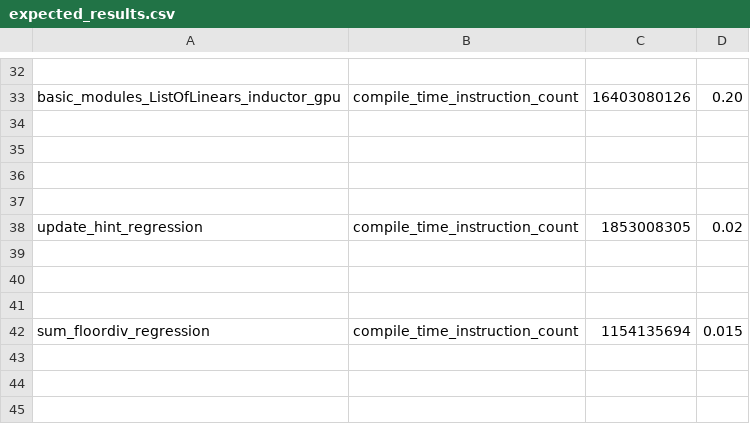
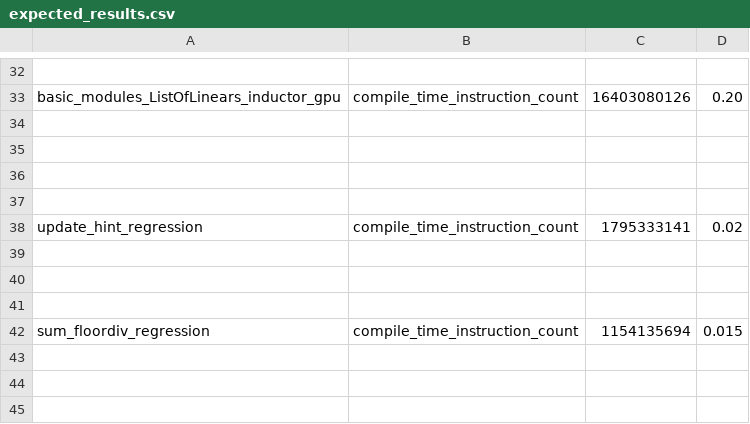
Before and after one commit to matgthewslhih/pytorch, a CSV file: benchmarks/dynamo/pr_time_benchmarks/expected_results.csv, drawn as a sheet; only a part is shown, gaps mark what is left out.

```diff
--- a/benchmarks/dynamo/pr_time_benchmarks/expected_results.csv
+++ b/benchmarks/dynamo/pr_time_benchmarks/expected_results.csv
@@ -37,3 +37,3 @@ basic_modules_ListOfLinears_inductor_gpu,                  compile_time_instruct
 
-update_hint_regression,  compile_time_instruction_count,  1853008305,    0.02
+update_hint_regression,  compile_time_instruction_count,  1795333141,    0.02
 
```
Also changed, not shown: 2 other files.
